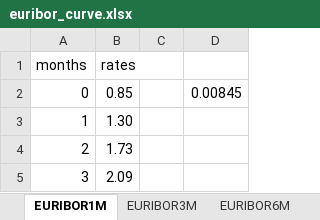
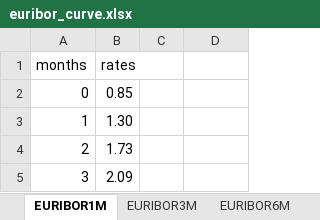
Before and after one commit to matteosan1/finance_course, an Excel workbook: Projects/euribor_curve.xlsx, sheet EURIBOR1M, drawn as a sheet; only a part is shown; values as stored, in another font and other column widths than the file's, no borders; the diff names each change by its address in the sheet, - before the commit and + after, or states it on an @@ line.

Commit message:
Add files via upload

```diff
--- a/Projects/euribor_curve.xlsx (sheet EURIBOR1M)
+++ b/Projects/euribor_curve.xlsx (sheet EURIBOR1M)
-D2: 0.00845
+D2: (empty)
```
